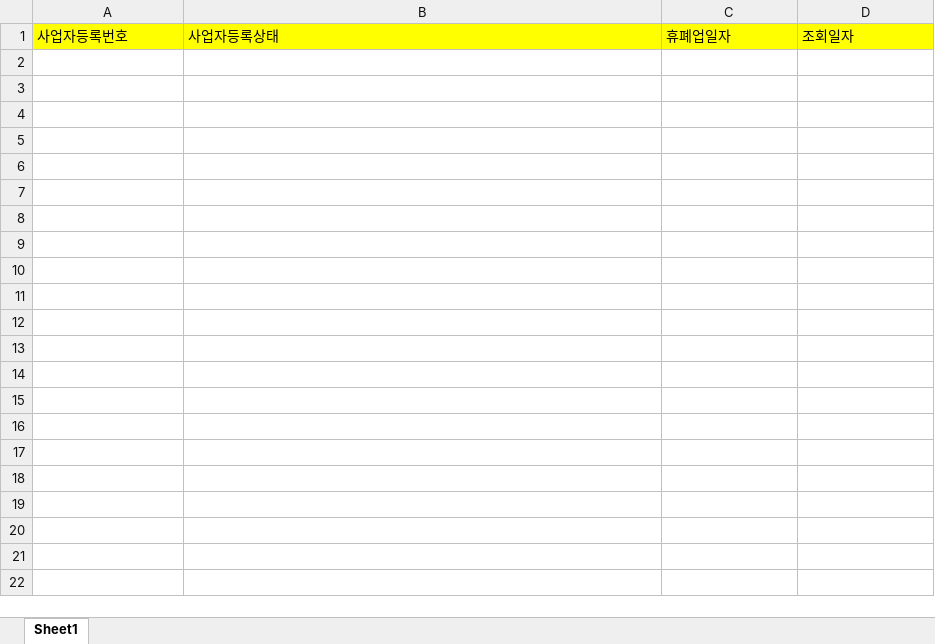
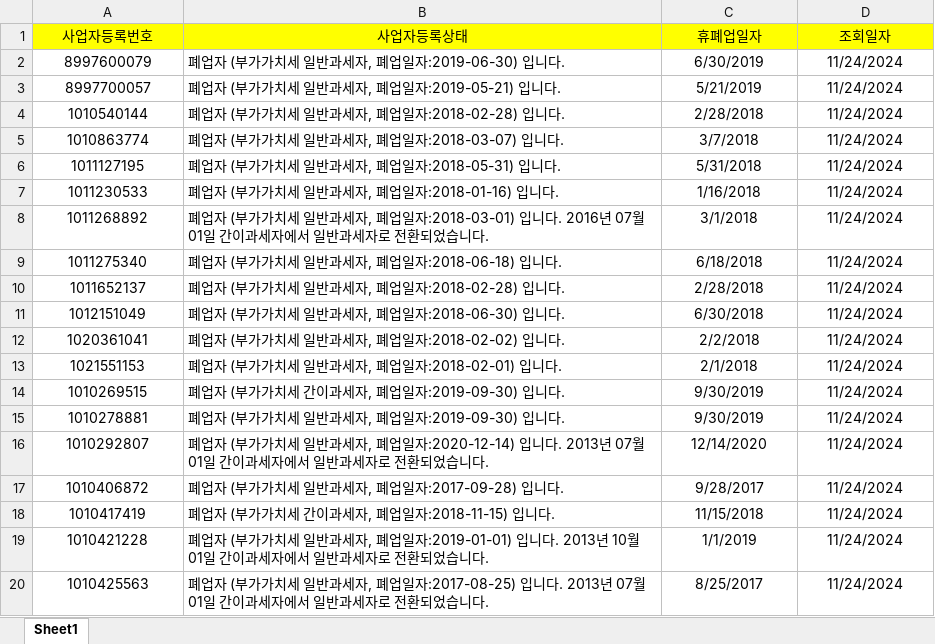
Before and after one commit to dexbob/RPA_Example, an Excel workbook: B_사업자_휴폐업_조회/Result/폐업자명단.xlsx, sheet Sheet1, drawn as a sheet; only a part is shown; values as stored, in another font and other column widths than the file's, no borders; the diff covers the shown part only; the diff names each change by its address in the sheet, - before the commit and + after, or states it on an @@ line.

```diff
--- a/B_사업자_휴폐업_조회/Result/폐업자명단.xlsx (sheet Sheet1)
+++ b/B_사업자_휴폐업_조회/Result/폐업자명단.xlsx (sheet Sheet1)
-A1:D1 alignment: left
+A1:D1 alignment: center
+row 2: 8997600079 | 폐업자 (부가가치세 일반과세자, 폐업일자:2019-06-30) 입니다. | 6/30/2019 | 11/24/2024
+row 3: 8997700057 | 폐업자 (부가가치세 일반과세자, 폐업일자:2019-05-21) 입니다. | 5/21/2019 | 11/24/2024
+row 4: 1010540144 | 폐업자 (부가가치세 일반과세자, 폐업일자:2018-02-28) 입니다. | 2/28/2018 | 11/24/2024
+row 5: 1010863774 | 폐업자 (부가가치세 일반과세자, 폐업일자:2018-03-07) 입니다. | 3/7/2018 | 11/24/2024
+row 6: 1011127195 | 폐업자 (부가가치세 일반과세자, 폐업일자:2018-05-31) 입니다. | 5/31/2018 | 11/24/2024
+row 7: 1011230533 | 폐업자 (부가가치세 일반과세자, 폐업일자:2018-01-16) 입니다. | 1/16/2018 | 11/24/2024
+row 8: 1011268892 | 폐업자 (부가가치세 일반과세자, 폐업일자:2018-03-01) 입니다. 2016년 07월 01일 간이과세자에서 일반과세자로 전환되었습니다. | 3/1/2018 | 11/24/2024
+row 9: 1011275340 | 폐업자 (부가가치세 일반과세자, 폐업일자:2018-06-18) 입니다. | 6/18/2018 | 11/24/2024
+row 10: 1011652137 | 폐업자 (부가가치세 일반과세자, 폐업일자:2018-02-28) 입니다. | 2/28/2018 | 11/24/2024
+row 11: 1012151049 | 폐업자 (부가가치세 일반과세자, 폐업일자:2018-06-30) 입니다. | 6/30/2018 | 11/24/2024
+row 12: 1020361041 | 폐업자 (부가가치세 일반과세자, 폐업일자:2018-02-02) 입니다. | 2/2/2018 | 11/24/2024
+row 13: 1021551153 | 폐업자 (부가가치세 일반과세자, 폐업일자:2018-02-01) 입니다. | 2/1/2018 | 11/24/2024
+row 14: 1010269515 | 폐업자 (부가가치세 간이과세자, 폐업일자:2019-09-30) 입니다. | 9/30/2019 | 11/24/2024
+row 15: 1010278881 | 폐업자 (부가가치세 일반과세자, 폐업일자:2019-09-30) 입니다. | 9/30/2019 | 11/24/2024
+row 16: 1010292807 | 폐업자 (부가가치세 일반과세자, 폐업일자:2020-12-14) 입니다. 2013년 07월 01일 간이과세자에서 일반과세자로 전환되었습니다. | 12/14/2020 | 11/24/2024
+row 17: 1010406872 | 폐업자 (부가가치세 일반과세자, 폐업일자:2017-09-28) 입니다. | 9/28/2017 | 11/24/2024
+row 18: 1010417419 | 폐업자 (부가가치세 간이과세자, 폐업일자:2018-11-15) 입니다. | 11/15/2018 | 11/24/2024
+row 19: 1010421228 | 폐업자 (부가가치세 일반과세자, 폐업일자:2019-01-01) 입니다. 2013년 10월 01일 간이과세자에서 일반과세자로 전환되었습니다. | 1/1/2019 | 11/24/2024
+row 20: 1010425563 | 폐업자 (부가가치세 일반과세자, 폐업일자:2017-08-25) 입니다. 2013년 07월 01일 간이과세자에서 일반과세자로 전환되었습니다. | 8/25/2017 | 11/24/2024
```
Also changed, not shown: 11 added rows elsewhere in this sheet, B_사업자_휴폐업_조회/File/사업자등록상태조회.xlsx, B_사업자_휴폐업_조회/File/폐업자명단.xlsx, 8 other files.
